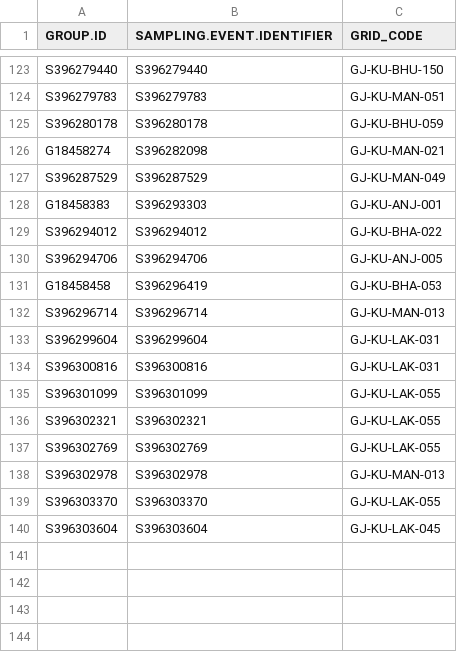
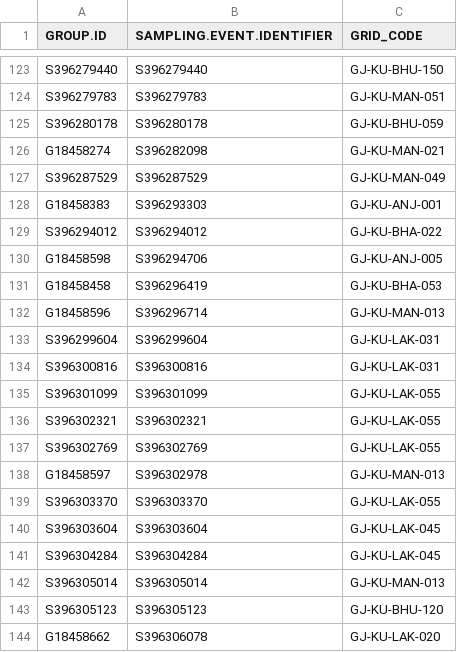
Before and after one commit to birdcountindia/pmc-dashboard, a CSV file: years/2026/checklist_grid_map.csv, drawn as a sheet; only a part is shown, gaps mark what is left out.

```diff
--- a/years/2026/checklist_grid_map.csv
+++ b/years/2026/checklist_grid_map.csv
@@ -129,5 +129,5 @@ G18458383,S396293303,GJ-KU-ANJ-001
 S396294012,S396294012,GJ-KU-BHA-022
-S396294706,S396294706,GJ-KU-ANJ-005
+G18458598,S396294706,GJ-KU-ANJ-005
 G18458458,S396296419,GJ-KU-BHA-053
-S396296714,S396296714,GJ-KU-MAN-013
+G18458596,S396296714,GJ-KU-MAN-013
 S396299604,S396299604,GJ-KU-LAK-031
@@ -137,4 +137,8 @@ S396302321,S396302321,GJ-KU-LAK-055
 S396302769,S396302769,GJ-KU-LAK-055
-S396302978,S396302978,GJ-KU-MAN-013
+G18458597,S396302978,GJ-KU-MAN-013
 S396303370,S396303370,GJ-KU-LAK-055
 S396303604,S396303604,GJ-KU-LAK-045
+S396304284,S396304284,GJ-KU-LAK-045
+S396305014,S396305014,GJ-KU-MAN-013
+S396305123,S396305123,GJ-KU-BHU-120
+G18458662,S396306078,GJ-KU-LAK-020
```
Also changed, not shown: years/2026/nonprotocol/checklist_grid_map.csv, years/2026/protocol/checklist_grid_map.csv, 33 other files.
